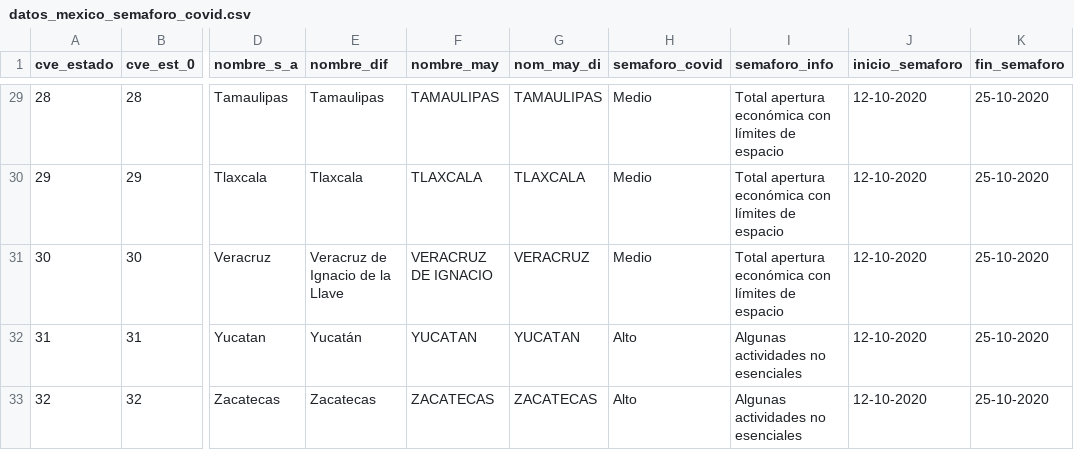
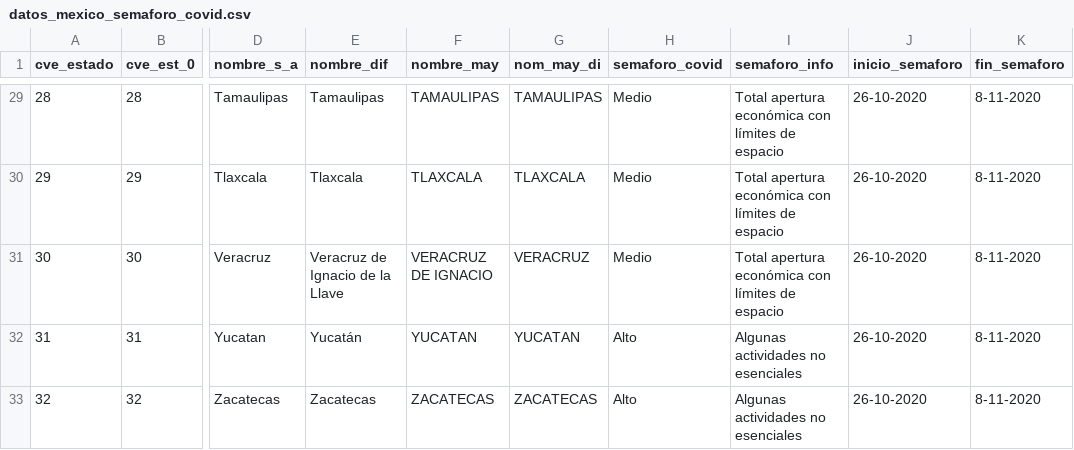
Before and after one commit to Gerardo-Guizar/covid19, a CSV file: datos_mexico_semaforo_covid.csv, drawn as a sheet; only a part is shown, gaps mark what is left out; the diff covers the shown part only; the diff names each change by its address in the sheet, - before the commit and + after, or states it on an @@ line.

```diff
--- a/datos_mexico_semaforo_covid.csv
+++ b/datos_mexico_semaforo_covid.csv
-J29:J33 (inicio_semaforo): 12-10-2020
+J29:J33 (inicio_semaforo): 26-10-2020
-K29:K33 (fin_semaforo): 25-10-2020
+K29:K33 (fin_semaforo): 8-11-2020
```
Also changed, not shown: 70 edited cells elsewhere in this file.
